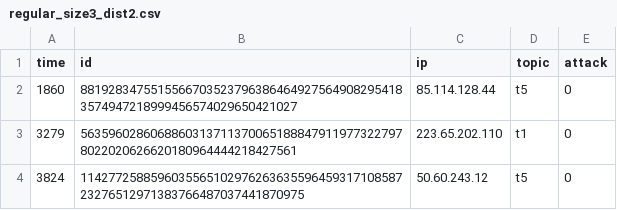
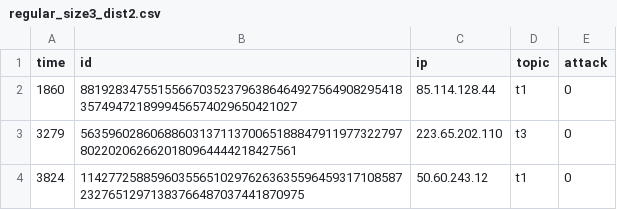
Before and after one commit to harnen/p2p-service-discovery, a CSV file: service-discovery/python/workloads/regular_size3_dist2.csv, drawn as a sheet.

Commit message:
global table tests

```diff
--- a/service-discovery/python/workloads/regular_size3_dist2.csv
+++ b/service-discovery/python/workloads/regular_size3_dist2.csv
@@ -1,4 +1,4 @@
 time,id,ip,topic,attack
-1860,88192834755155667035237963864649275649082954183574947218999456574029650421027,85.114.128.44,t5,0
-3279,56359602860688603137113700651888479119773227978022020626620180964444218427561,223.65.202.110,t1,0
-3824,114277258859603556510297626363559645931710858723276512971383766487037441870975,50.60.243.12,t5,0
+1860,88192834755155667035237963864649275649082954183574947218999456574029650421027,85.114.128.44,t1,0
+3279,56359602860688603137113700651888479119773227978022020626620180964444218427561,223.65.202.110,t3,0
+3824,114277258859603556510297626363559645931710858723276512971383766487037441870975,50.60.243.12,t1,0
```
Also changed, not shown: 3 other files.
